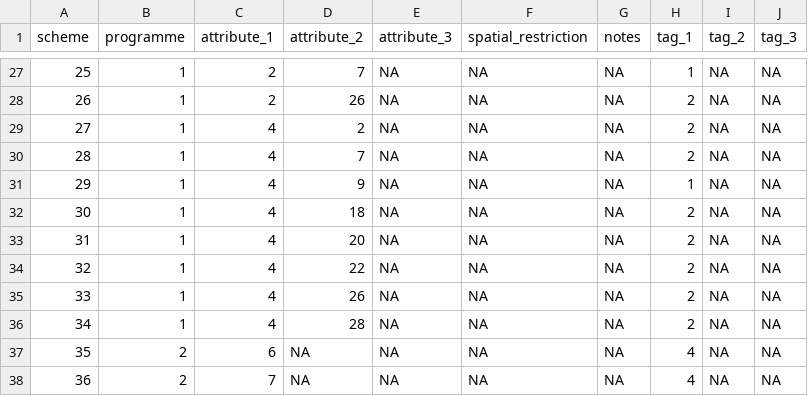
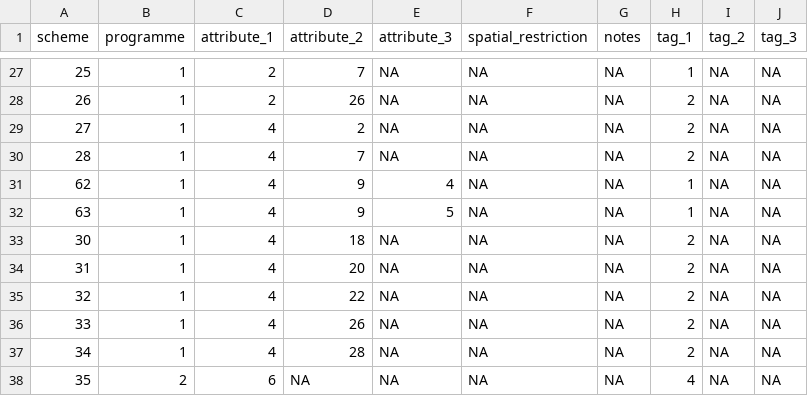
Before and after one commit to inbo/n2khab, a TSV file: inst/textdata/schemes.tsv, drawn as a sheet; only a part is shown, gaps mark what is left out; the shorter side is filled out with more unchanged rows.

Commit message:
schemes: split scheme SURF_03.4 & fix the way of vc-writing *
In order to avoid loss of identical factor levels during upgrades,
sequential writing of schemes and scheme_types is avoided.
It is only done at the end.

```diff
--- a/inst/textdata/schemes.tsv
+++ b/inst/textdata/schemes.tsv
@@ -30,3 +30,4 @@ scheme	programme	attribute_1	attribute_2	attribute_3	spatial_restriction	notes	t
 28	1	4	7	NA	NA	NA	2	NA	NA
-29	1	4	9	NA	NA	NA	1	NA	NA
+62	1	4	9	4	NA	NA	1	NA	NA
+63	1	4	9	5	NA	NA	1	NA	NA
 30	1	4	18	NA	NA	NA	2	NA	NA
```
Also changed, not shown: inst/textdata/namelist.tsv, inst/textdata/scheme_types.tsv, 4 other files.
